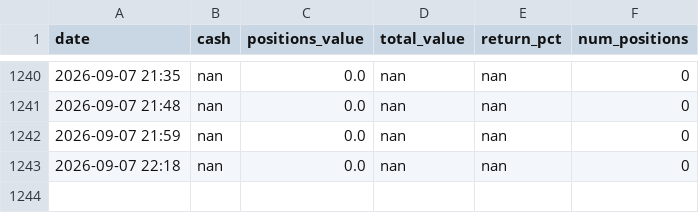
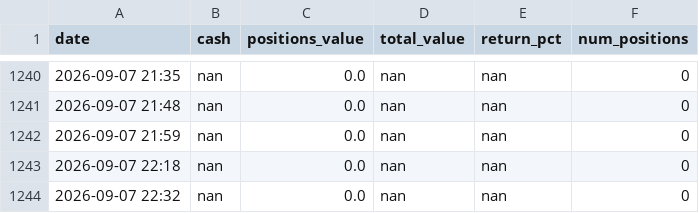
Before and after one commit to apolodario-rgb/trading-signal-app, a CSV file: portfolio_history_5MIN.csv, drawn as a sheet; only a part is shown, gaps mark what is left out; the diff names each change by its address in the sheet, - before the commit and + after, or states it on an @@ line.

```diff
--- a/portfolio_history_5MIN.csv
+++ b/portfolio_history_5MIN.csv
+row 1244: 2026-09-07 22:32 | nan | 0.0 | nan | nan | 0
```
Also changed, not shown: 1 other file.
